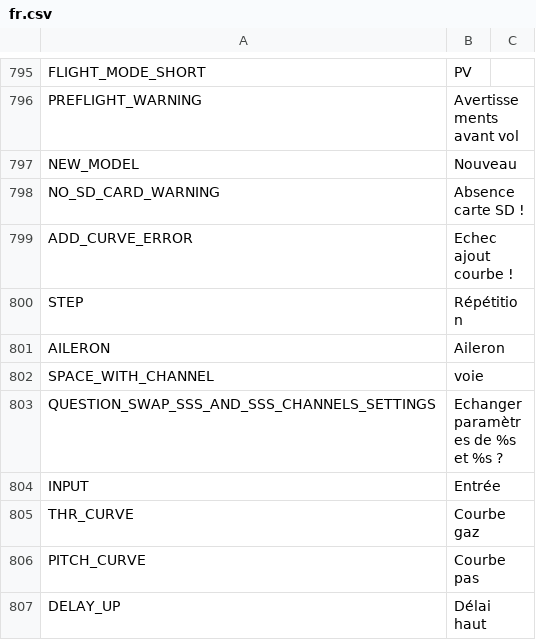
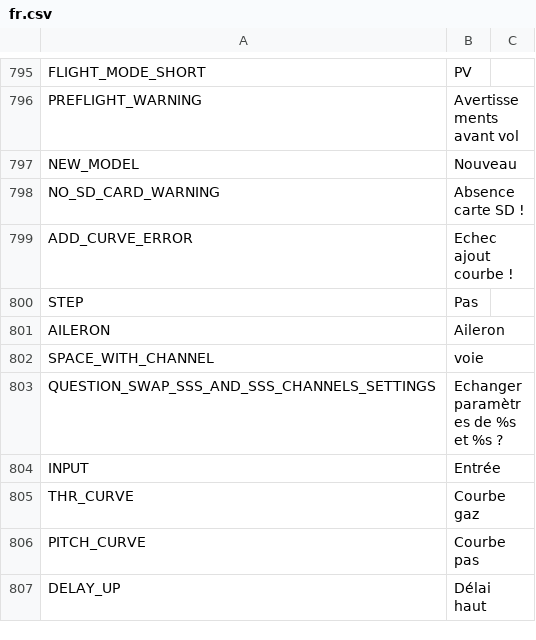
Before and after one commit to FrSkyRC/ETHOS-Feedback-Community, a CSV file: translations/display/fr.csv, drawn as a sheet; only a part is shown, gaps mark what is left out.

Commit message:
Update fr.csv

```diff
--- a/translations/display/fr.csv
+++ b/translations/display/fr.csv
@@ -799,3 +799,3 @@ NO_SD_CARD_WARNING,"Absence carte SD !",
 ADD_CURVE_ERROR,"Echec ajout courbe !",
-STEP,"Répétition",
+STEP,"Pas",
 AILERON,"Aileron",
```
